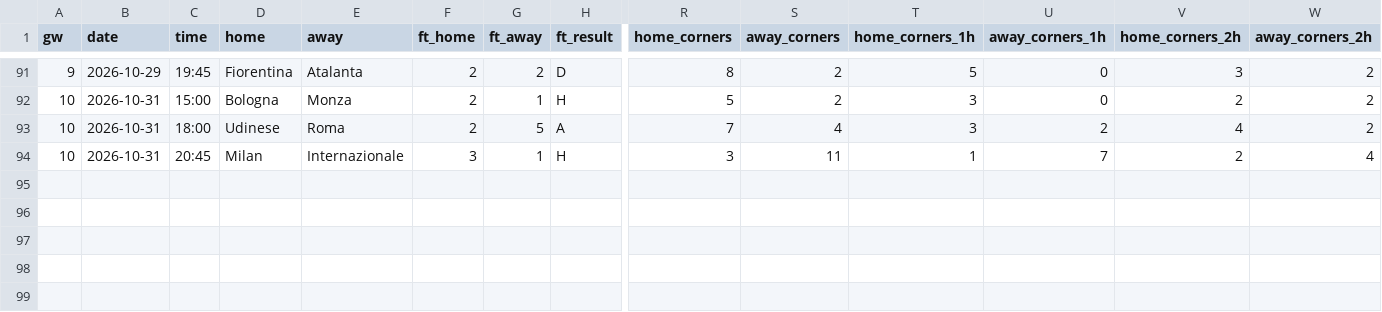
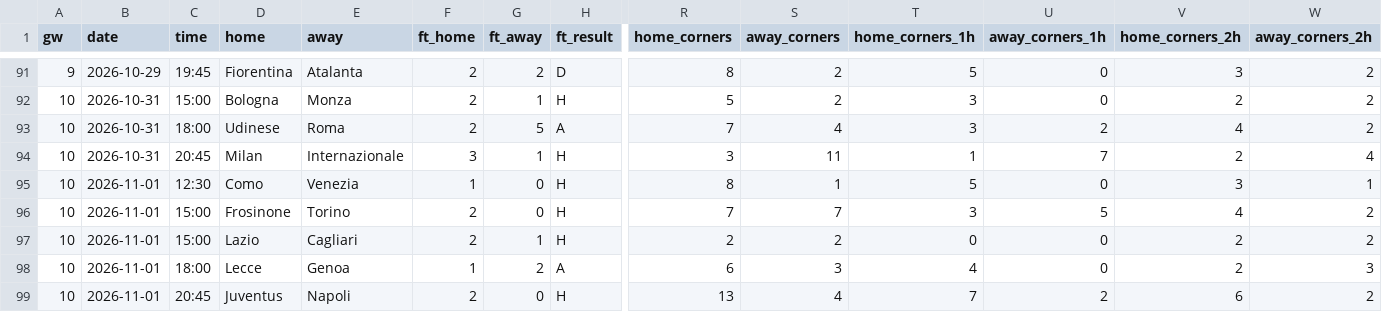
Before and after one commit to Orolu1/football-dashboard, a CSV file: data/live/ITA_1_serie-a/results_2627.csv, drawn as a sheet; only a part is shown, gaps mark what is left out; rows hold the shown columns only; the diff names each change by its address in the sheet, - before the commit and + after, or states it on an @@ line.

```diff
--- a/data/live/ITA_1_serie-a/results_2627.csv
+++ b/data/live/ITA_1_serie-a/results_2627.csv
+row 95: 10 | 2026-11-01 | 12:30 | Como | Venezia | 1 | 0 | H | 8 | 1 | 5 | 0 | 3 | 1
+row 96: 10 | 2026-11-01 | 15:00 | Frosinone | Torino | 2 | 0 | H | 7 | 7 | 3 | 5 | 4 | 2
+row 97: 10 | 2026-11-01 | 15:00 | Lazio | Cagliari | 2 | 1 | H | 2 | 2 | 0 | 0 | 2 | 2
+row 98: 10 | 2026-11-01 | 18:00 | Lecce | Genoa | 1 | 2 | A | 6 | 3 | 4 | 0 | 2 | 3
+row 99: 10 | 2026-11-01 | 20:45 | Juventus | Napoli | 2 | 0 | H | 13 | 4 | 7 | 2 | 6 | 2
```
Also changed, not shown: data/live/ESP_1_la-liga/fixtures_2627.csv, data/live/ESP_1_la-liga/results_2627.csv, 8 other files.
